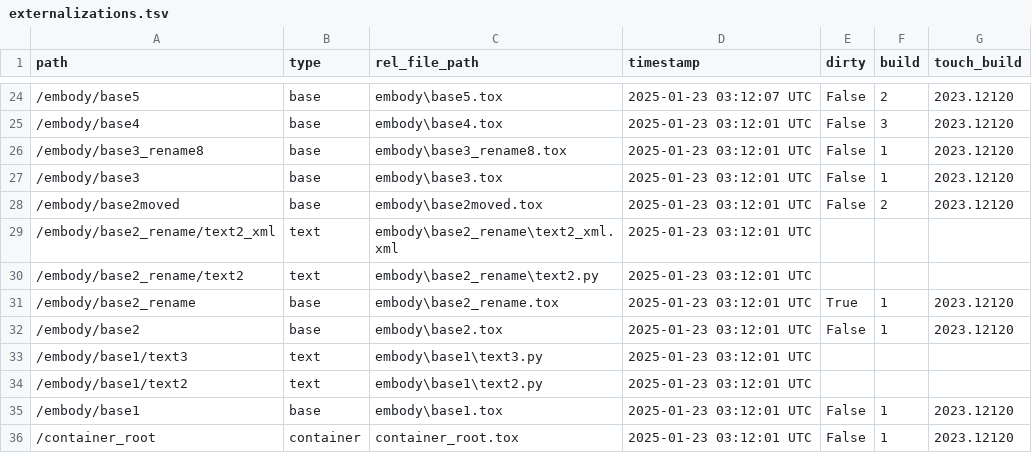
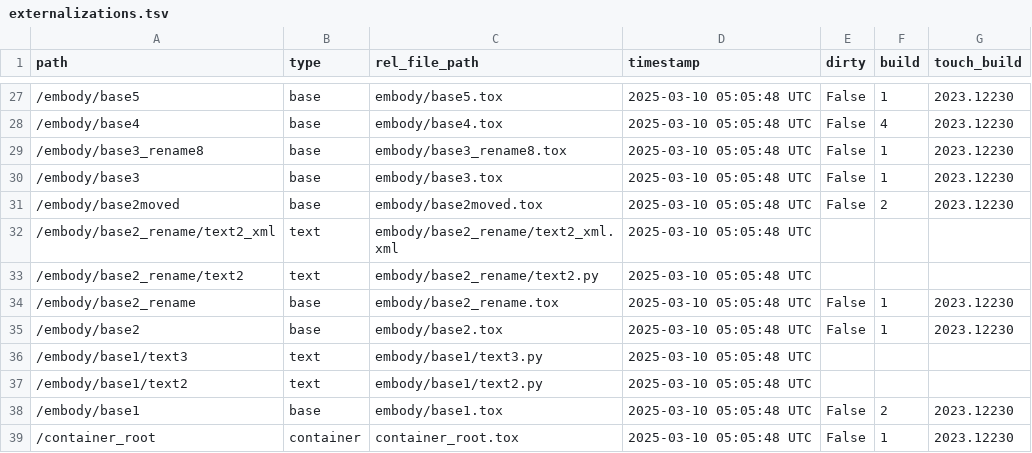
Before and after one commit to dylanroscover/Embody, a TSV file: dev/embody/externalizations.tsv, drawn as a sheet; only a part is shown, gaps mark what is left out; the diff covers the shown part only.

Commit message:
v4.7.5: ui.rolloverOp, restore dnd funct, caching fixes, par upd coloring, path lib fixes, auto refresh on max, minor fixes

```diff
--- a/dev/embody/externalizations.tsv
+++ b/dev/embody/externalizations.tsv
@@ -24,13 +27,13 @@ path	type	rel_file_path	timestamp	dirty	build	touch_build
-/embody/base5	base	embody\base5.tox	2025-01-23 03:12:07 UTC	False	2	2023.12120
-/embody/base4	base	embody\base4.tox	2025-01-23 03:12:01 UTC	False	3	2023.12120
-/embody/base3_rename8	base	embody\base3_rename8.tox	2025-01-23 03:12:01 UTC	False	1	2023.12120
-/embody/base3	base	embody\base3.tox	2025-01-23 03:12:01 UTC	False	1	2023.12120
-/embody/base2moved	base	embody\base2moved.tox	2025-01-23 03:12:01 UTC	False	2	2023.12120
-/embody/base2_rename/text2_xml	text	embody\base2_rename\text2_xml.xml	2025-01-23 03:12:01 UTC			
-/embody/base2_rename/text2	text	embody\base2_rename\text2.py	2025-01-23 03:12:01 UTC			
-/embody/base2_rename	base	embody\base2_rename.tox	2025-01-23 03:12:01 UTC	True	1	2023.12120
-/embody/base2	base	embody\base2.tox	2025-01-23 03:12:01 UTC	False	1	2023.12120
-/embody/base1/text3	text	embody\base1\text3.py	2025-01-23 03:12:01 UTC			
-/embody/base1/text2	text	embody\base1\text2.py	2025-01-23 03:12:01 UTC			
-/embody/base1	base	embody\base1.tox	2025-01-23 03:12:01 UTC	False	1	2023.12120
-/container_root	container	container_root.tox	2025-01-23 03:12:01 UTC	False	1	2023.12120
+/embody/base5	base	embody/base5.tox	2025-03-10 05:05:48 UTC	False	1	2023.12230
+/embody/base4	base	embody/base4.tox	2025-03-10 05:05:48 UTC	False	4	2023.12230
+/embody/base3_rename8	base	embody/base3_rename8.tox	2025-03-10 05:05:48 UTC	False	1	2023.12230
+/embody/base3	base	embody/base3.tox	2025-03-10 05:05:48 UTC	False	1	2023.12230
+/embody/base2moved	base	embody/base2moved.tox	2025-03-10 05:05:48 UTC	False	2	2023.12230
+/embody/base2_rename/text2_xml	text	embody/base2_rename/text2_xml.xml	2025-03-10 05:05:48 UTC			
+/embody/base2_rename/text2	text	embody/base2_rename/text2.py	2025-03-10 05:05:48 UTC			
+/embody/base2_rename	base	embody/base2_rename.tox	2025-03-10 05:05:48 UTC	False	1	2023.12230
+/embody/base2	base	embody/base2.tox	2025-03-10 05:05:48 UTC	False	1	2023.12230
+/embody/base1/text3	text	embody/base1/text3.py	2025-03-10 05:05:48 UTC			
+/embody/base1/text2	text	embody/base1/text2.py	2025-03-10 05:05:48 UTC			
+/embody/base1	base	embody/base1.tox	2025-03-10 05:05:48 UTC	False	2	2023.12230
+/container_root	container	container_root.tox	2025-03-10 05:05:48 UTC	False	1	2023.12230
```
Also changed, not shown: 3 added rows and 51 edited cells elsewhere in this file, 27 other files.
